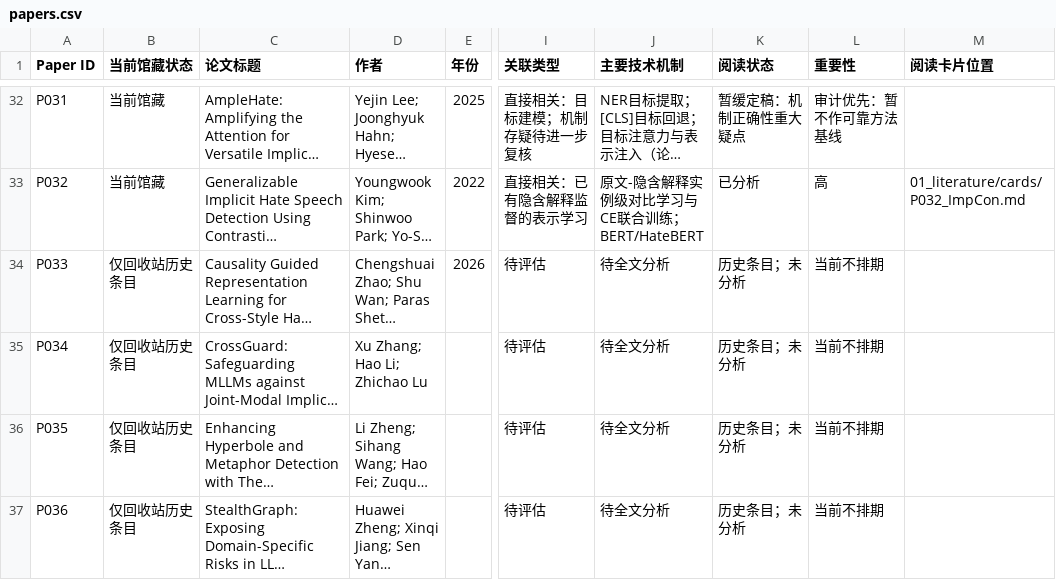
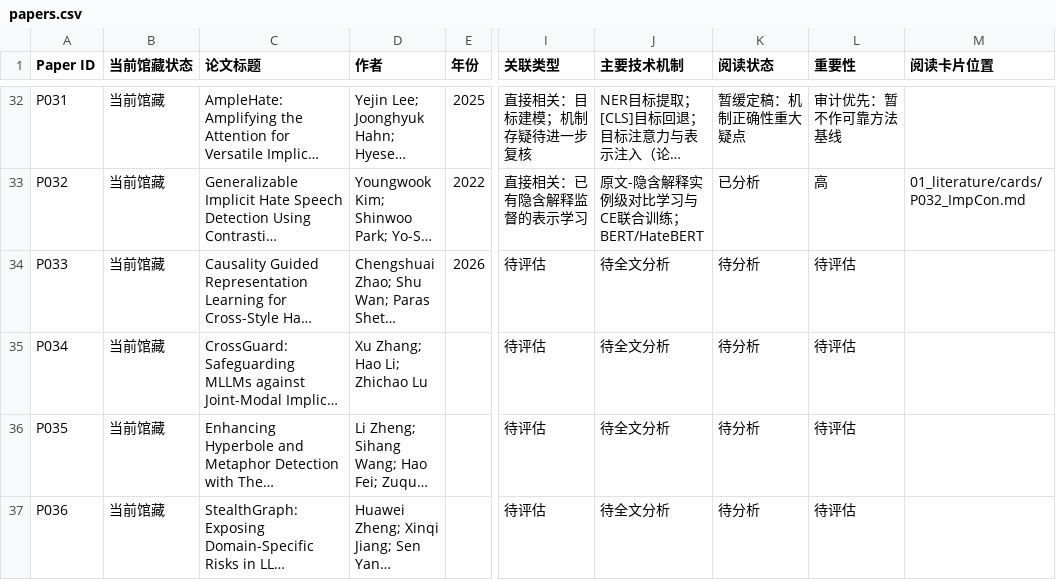
Before and after one commit to YuSun-WK/implicit-content-research, a CSV file: 01_literature/papers.csv, drawn as a sheet; only a part is shown, gaps mark what is left out; long unchanged cells end in …; the diff names each change by its address in the sheet, - before the commit and + after, or states it on an @@ line.

Commit message:
docs: restore P033-P036 collection status without losing new reading metadata

```diff
--- a/01_literature/papers.csv
+++ b/01_literature/papers.csv
-B34:B37 (当前馆藏状态): 仅回收站历史条目
+B34:B37 (当前馆藏状态): 当前馆藏
-K34:K37 (阅读状态): 历史条目；未分析
+K34:K37 (阅读状态): 待分析
-L34:L37 (重要性): 当前不排期
+L34:L37 (重要性): 待评估
```
